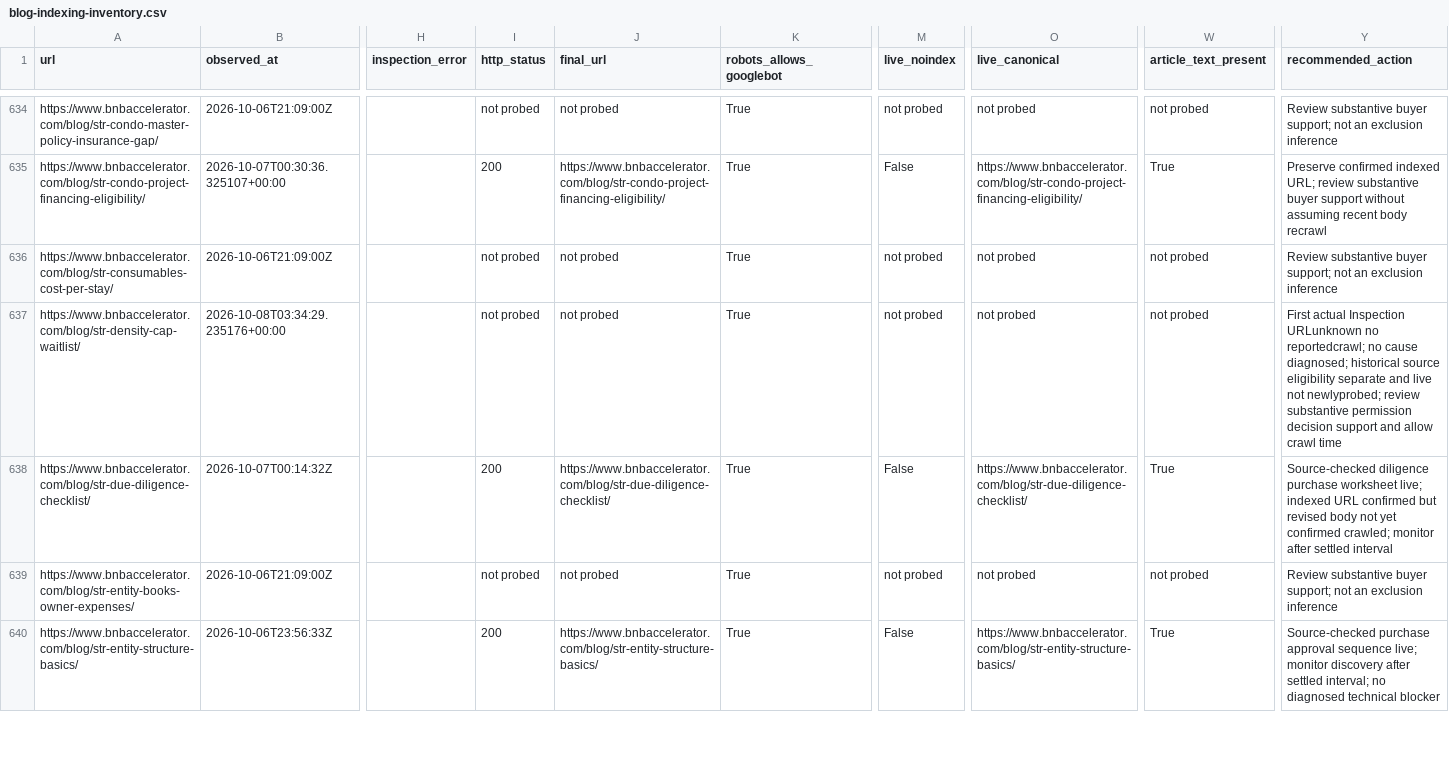
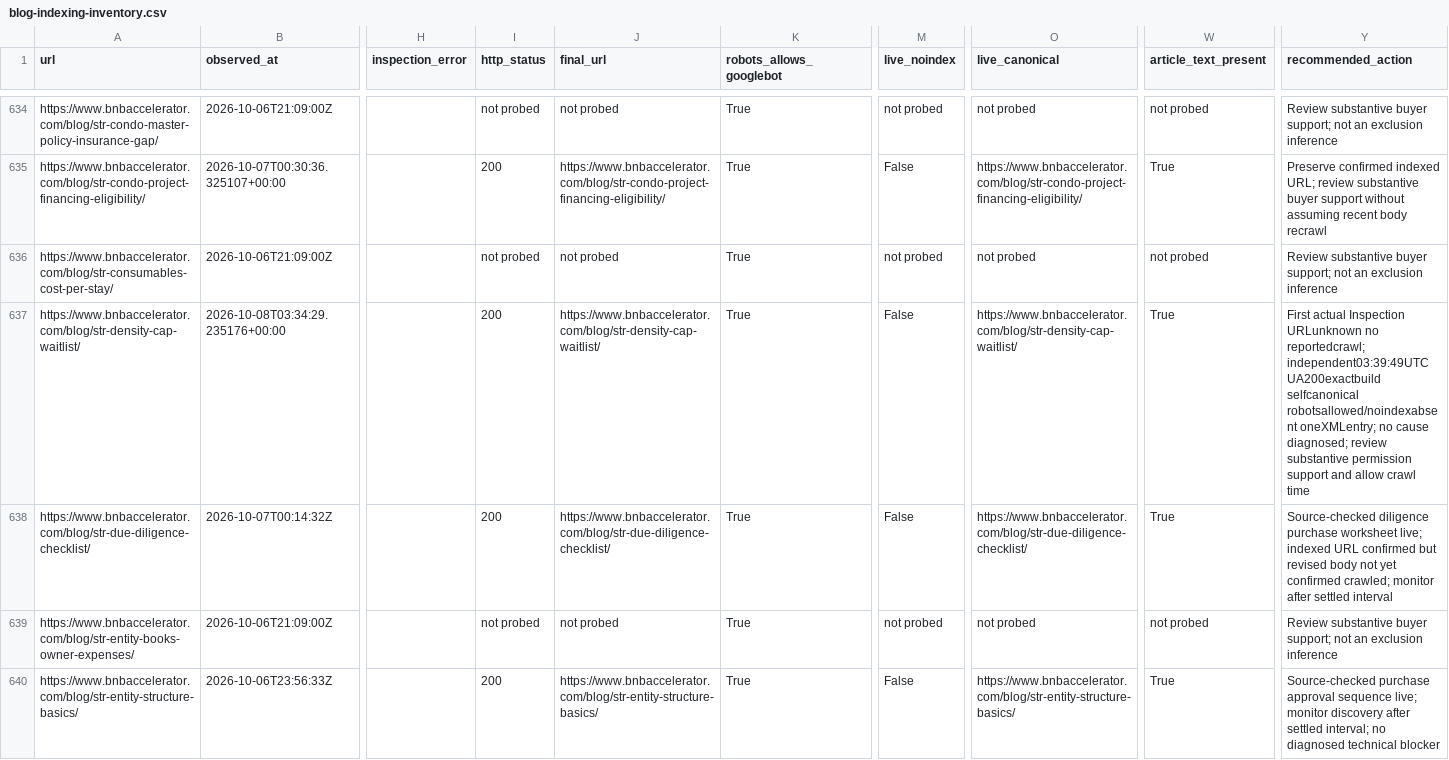
Before and after one commit to drconnorrobertson/bnb-accelerator-site, a CSV file: _gen/blog-indexing-inventory.csv, drawn as a sheet; only a part is shown, gaps mark what is left out; the diff names each change by its address in the sheet, - before the commit and + after, or states it on an @@ line.

Commit message:
Separate density-waitlist serving eligibility from Google indexing

```diff
--- a/_gen/blog-indexing-inventory.csv
+++ b/_gen/blog-indexing-inventory.csv
-I637 (http_status): not probed
+I637 (http_status): 200
-J637 (final_url): not probed
+J637 (final_url): https://www.bnbaccelerator.com/blog/str-density-cap-waitlist/
-M637 (live_noindex): not probed
+M637 (live_noindex): False
-O637 (live_canonical): not probed
+O637 (live_canonical): https://www.bnbaccelerator.com/blog/str-density-cap-waitlist/
-W637 (article_text_present): not probed
+W637 (article_text_present): True
-Y637 (recommended_action): …no reportedcrawl; no cause diagnosed; historical source eligibility separate and live not newlyprobed; review substantive permission decision support and…
+Y637 (recommended_action): …no reportedcrawl; independent03:39:49UTC UA200exactbuild selfcanonical robotsallowed/noindexabsent oneXMLentry; no cause diagnosed; review substantive permission support and…
```
Also changed, not shown: 2 other files.
